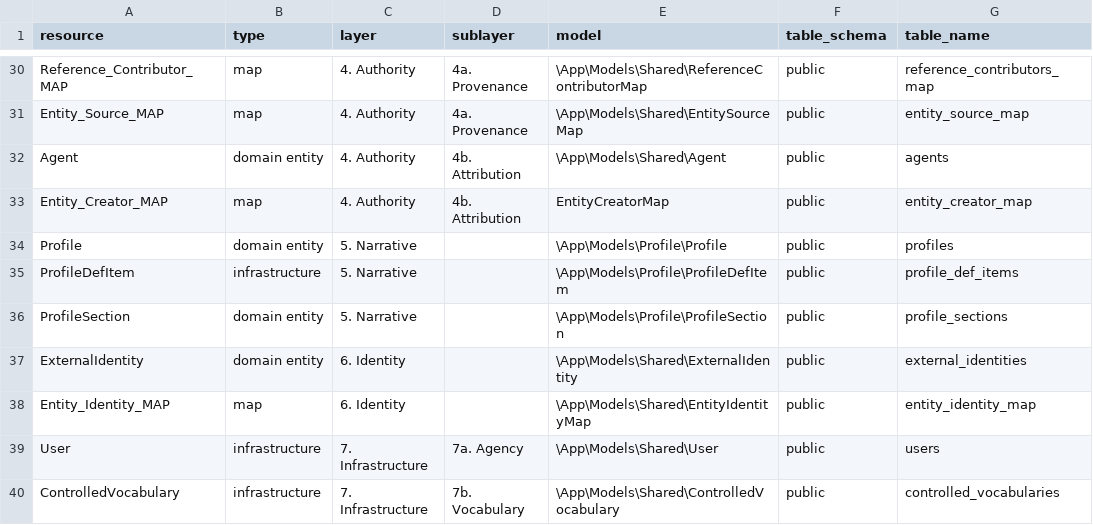
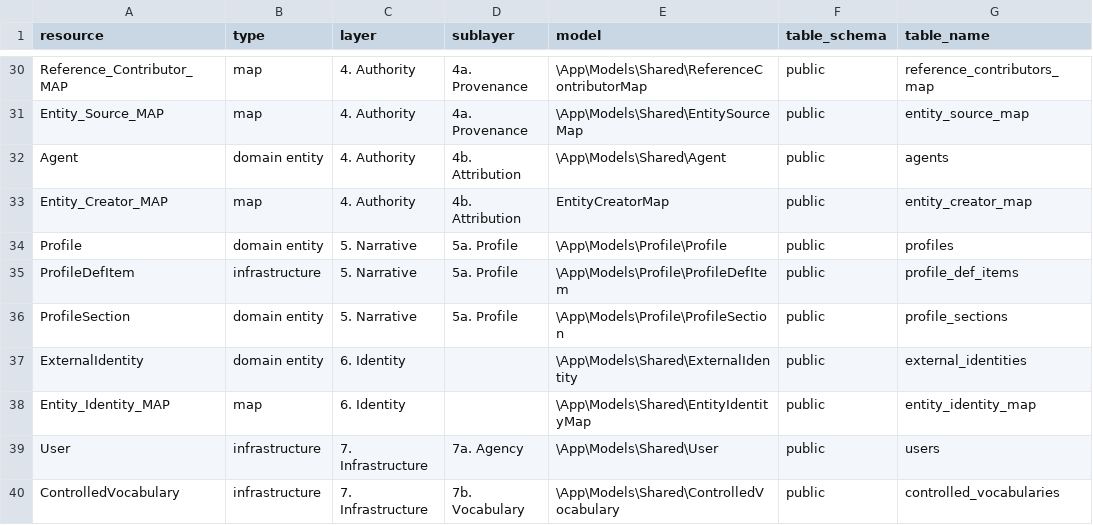
Before and after one commit to vicflora/vicflora-docs, a CSV file: vicflora-resources.csv, drawn as a sheet; only a part is shown, gaps mark what is left out; the diff covers the shown part only; the diff names each change by its address in the sheet, - before the commit and + after, or states it on an @@ line.

```diff
--- a/vicflora-resources.csv
+++ b/vicflora-resources.csv
-D34:D36 (sublayer): (empty)
+D34:D36 (sublayer): 5a. Profile
```
Also changed, not shown: 35 edited cells elsewhere in this file, 55 other files.
